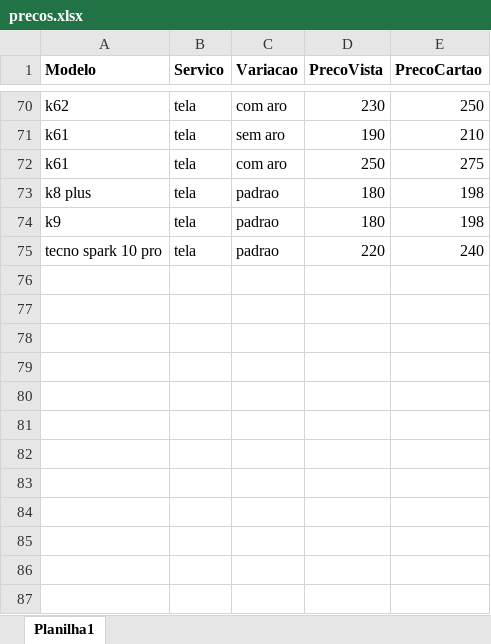
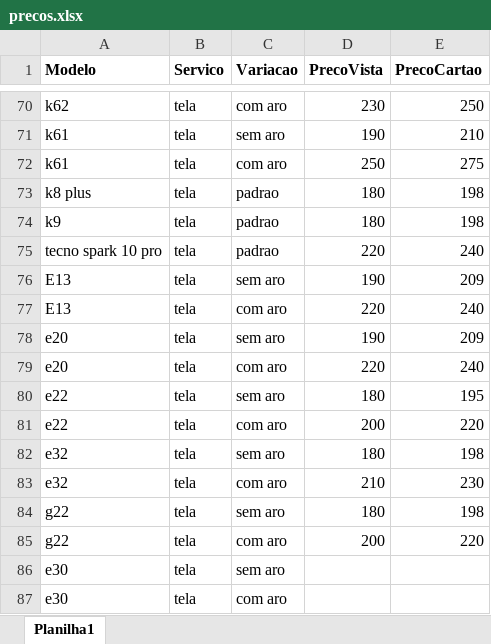
Before and after one commit to fellipebambu/bot-telegram, an Excel workbook: precos.xlsx, sheet Planilha1, drawn as a sheet; only a part is shown, gaps mark what is left out; values as stored, in another font and other column widths than the file's, no borders; the diff names each change by its address in the sheet, - before the commit and + after, or states it on an @@ line.

Commit message:
Add files via upload

```diff
--- a/precos.xlsx (sheet Planilha1)
+++ b/precos.xlsx (sheet Planilha1)
+row 76: E13 | tela | sem aro | 190 | 209
+row 77: E13 | tela | com aro | 220 | 240
+row 78: e20 | tela | sem aro | 190 | 209
+row 79: e20 | tela | com aro | 220 | 240
+row 80: e22 | tela | sem aro | 180 | 195
+row 81: e22 | tela | com aro | 200 | 220
+row 82: e32 | tela | sem aro | 180 | 198
+row 83: e32 | tela | com aro | 210 | 230
+row 84: g22 | tela | sem aro | 180 | 198
+row 85: g22 | tela | com aro | 200 | 220
+row 86: e30 | tela | sem aro
+row 87: e30 | tela | com aro
```
